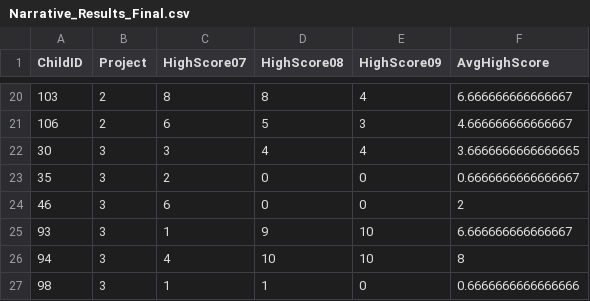
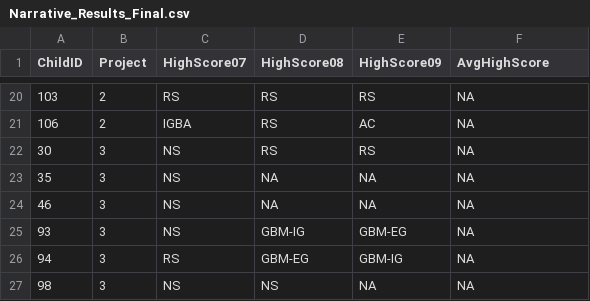
Before and after one commit to kmjohnson25/Play_Narrative, a CSV file: PN_Datasets/Narrative/CSVs_of_Combined_Data_N/Narrative_Results_Final.csv, drawn as a sheet; only a part is shown, gaps mark what is left out; the diff covers the shown part only.

```diff
--- a/PN_Datasets/Narrative/CSVs_of_Combined_Data_N/Narrative_Results_Final.csv
+++ b/PN_Datasets/Narrative/CSVs_of_Combined_Data_N/Narrative_Results_Final.csv
@@ -20,8 +20,8 @@ ChildID,Project,HighScore07,HighScore08,HighScore09,AvgHighScore
-103,2,8,8,4,6.666666666666667
-106,2,6,5,3,4.666666666666667
-30,3,3,4,4,3.6666666666666665
-35,3,2,0,0,0.6666666666666667
-46,3,6,0,0,2
-93,3,1,9,10,6.666666666666667
-94,3,4,10,10,8
-98,3,1,1,0,0.6666666666666666
+103,2,RS,RS,RS,NA
+106,2,IGBA,RS,AC,NA
+30,3,NS,RS,RS,NA
+35,3,NS,NA,NA,NA
+46,3,NS,NA,NA,NA
+93,3,NS,GBM-IG,GBM-EG,NA
+94,3,RS,GBM-EG,GBM-IG,NA
+98,3,NS,NS,NA,NA
```
Also changed, not shown: 92 edited cells elsewhere in this file, PN_Datasets/Narrative/CSVs_of_Combined_Data_N/Narrative_Results_Numeric.csv, PN_Datasets/Narrative/CSVs_of_Combined_Data_N/Narrative_Results_Score_Totals.csv, 6 other files.
